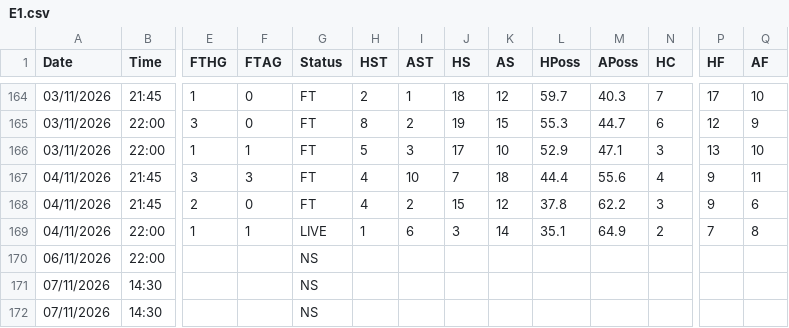
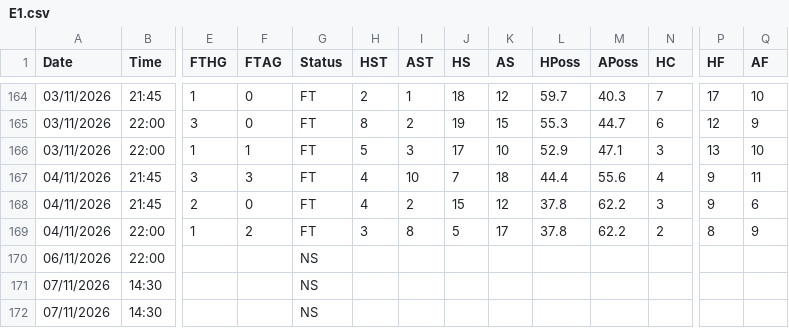
Before and after one commit to yorsbedoya-ui/pizarra-de-pronosticos, a CSV file: data/live/E1.csv, drawn as a sheet; only a part is shown, gaps mark what is left out; the diff names each change by its address in the sheet, - before the commit and + after, or states it on an @@ line.

```diff
--- a/data/live/E1.csv
+++ b/data/live/E1.csv
-F169 (FTAG): 1
+F169 (FTAG): 2
-G169 (Status): LIVE
+G169 (Status): FT
-H169 (HST): 1
+H169 (HST): 3
-I169 (AST): 6
+I169 (AST): 8
-J169 (HS): 3
+J169 (HS): 5
-K169 (AS): 14
+K169 (AS): 17
-L169 (HPoss): 35.1
+L169 (HPoss): 37.8
-M169 (APoss): 64.9
+M169 (APoss): 62.2
-P169 (HF): 7
+P169 (HF): 8
-Q169 (AF): 8
+Q169 (AF): 9
```
Also changed, not shown: 1 other file.
